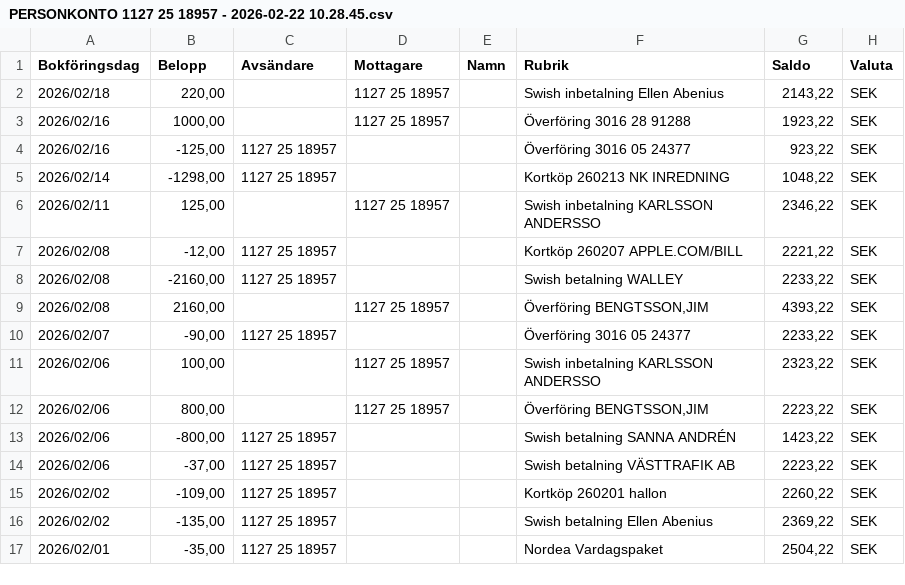
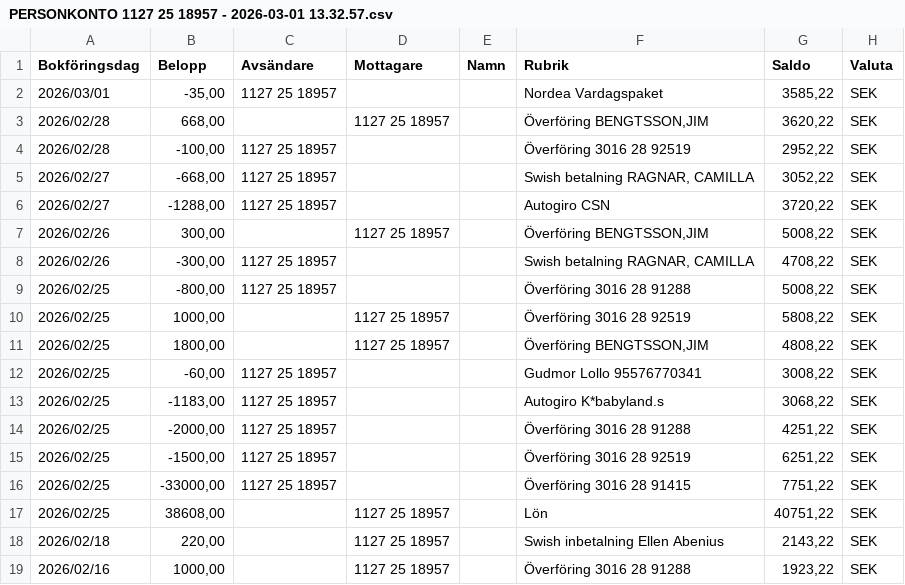
Before and after one commit to jimbengtsson1992/expenses_app, a CSV file: assets/data/PERSONKONTO 1127 25 18957 - 2026-03-01 13.32.57.csv (was assets/data/PERSONKONTO 1127 25 18957 - 2026-02-22 10.28.45.csv), drawn as a sheet; only a part is shown; the shorter side is filled out with more unchanged rows.

Commit message:
Update nordea csv

```diff
--- a/assets/data/PERSONKONTO 1127 25 18957 - 2026-02-22 10.28.45.csv
+++ b/assets/data/PERSONKONTO 1127 25 18957 - 2026-03-01 13.32.57.csv
@@ -1,2 +1,18 @@
 Bokföringsdag;Belopp;Avsändare;Mottagare;Namn;Rubrik;Saldo;Valuta;
+2026/03/01;-35,00;1127 25 18957;;;Nordea Vardagspaket;3585,22;SEK;
+2026/02/28;668,00;;1127 25 18957;;Överföring BENGTSSON,JIM;3620,22;SEK;
+2026/02/28;-100,00;1127 25 18957;;;Överföring 3016 28 92519;2952,22;SEK;
+2026/02/27;-668,00;1127 25 18957;;;Swish betalning RAGNAR, CAMILLA;3052,22;SEK;
+2026/02/27;-1288,00;1127 25 18957;;;Autogiro CSN;3720,22;SEK;
+2026/02/26;300,00;;1127 25 18957;;Överföring BENGTSSON,JIM;5008,22;SEK;
+2026/02/26;-300,00;1127 25 18957;;;Swish betalning RAGNAR, CAMILLA;4708,22;SEK;
+2026/02/25;-800,00;1127 25 18957;;;Överföring 3016 28 91288;5008,22;SEK;
+2026/02/25;1000,00;;1127 25 18957;;Överföring 3016 28 92519;5808,22;SEK;
+2026/02/25;1800,00;;1127 25 18957;;Överföring BENGTSSON,JIM;4808,22;SEK;
+2026/02/25;-60,00;1127 25 18957;;;Gudmor Lollo 95576770341;3008,22;SEK;
+2026/02/25;-1183,00;1127 25 18957;;;Autogiro K*babyland.s;3068,22;SEK;
+2026/02/25;-2000,00;1127 25 18957;;;Överföring 3016 28 91288;4251,22;SEK;
+2026/02/25;-1500,00;1127 25 18957;;;Överföring 3016 28 92519;6251,22;SEK;
+2026/02/25;-33000,00;1127 25 18957;;;Överföring 3016 28 91415;7751,22;SEK;
+2026/02/25;38608,00;;1127 25 18957;;Lön;40751,22;SEK;
 2026/02/18;220,00;;1127 25 18957;;Swish inbetalning Ellen Abenius;2143,22;SEK;
```
Also changed, not shown: assets/data/PERSONKONTO 1127 25 18949 - 2026-03-01 18.07.05.csv, assets/data/SPARKONTO 3016 28 91261 - 2026-03-01 18.07.23.csv, 5 other files.
